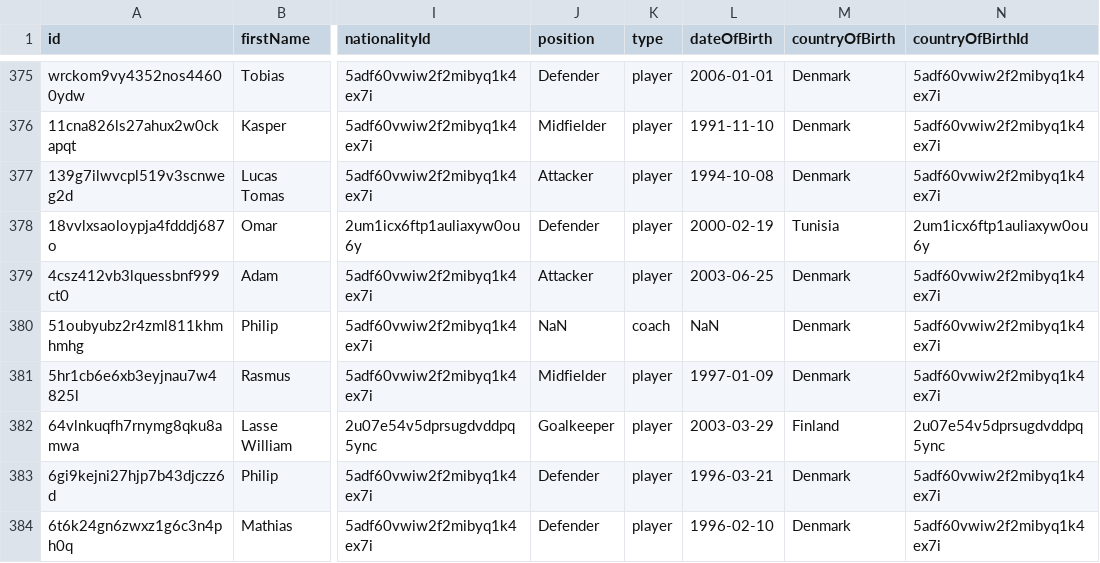
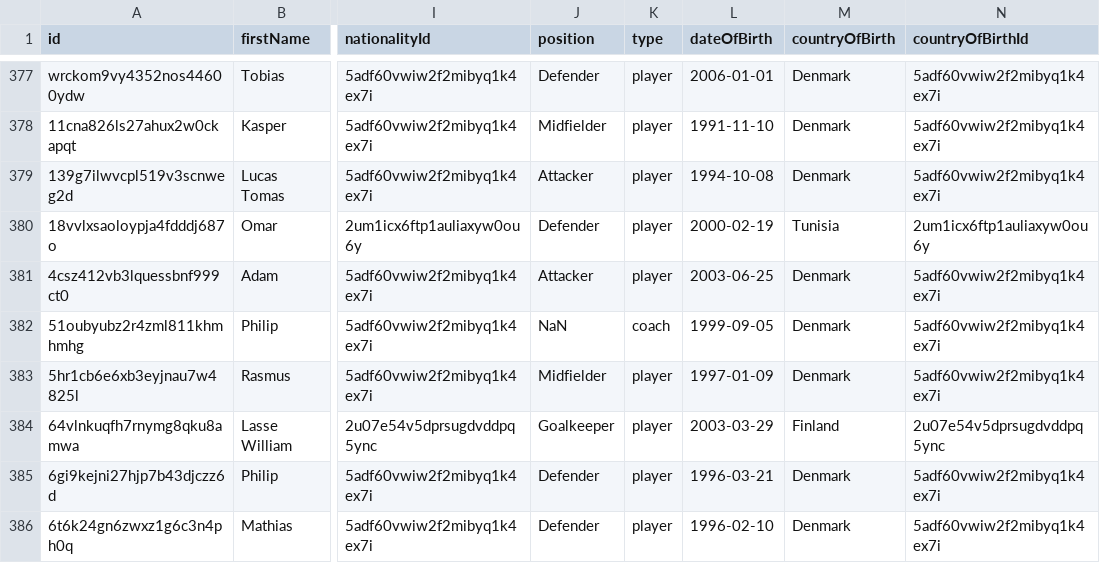
Before and after one commit to AC-Horsens/AC-Horsens-scouting, a CSV file: DNK_1_Division_2024_2025/squads DNK_1_Division_2024_2025.csv, drawn as a sheet; only a part is shown, gaps mark what is left out; addresses are those after the commit; the diff covers the shown part only; the diff names each change by its address in the sheet, - before the commit and + after, or states it on an @@ line.

```diff
--- a/DNK_1_Division_2024_2025/squads DNK_1_Division_2024_2025.csv
+++ b/DNK_1_Division_2024_2025/squads DNK_1_Division_2024_2025.csv
-L382 (dateOfBirth): NaN
+L382 (dateOfBirth): 1999-09-05
```
Also changed, not shown: 2 added rows and 5 edited cells elsewhere in this file, USA_USL_Championship_2024/squads USA_USL_Championship_2024.csv, 12 other files.
